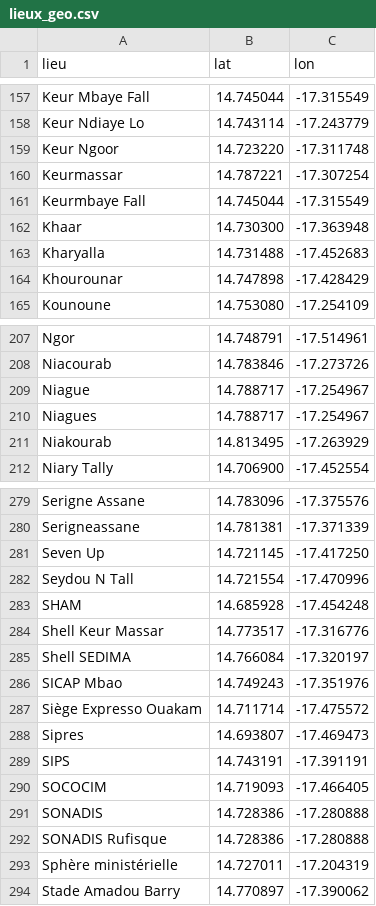
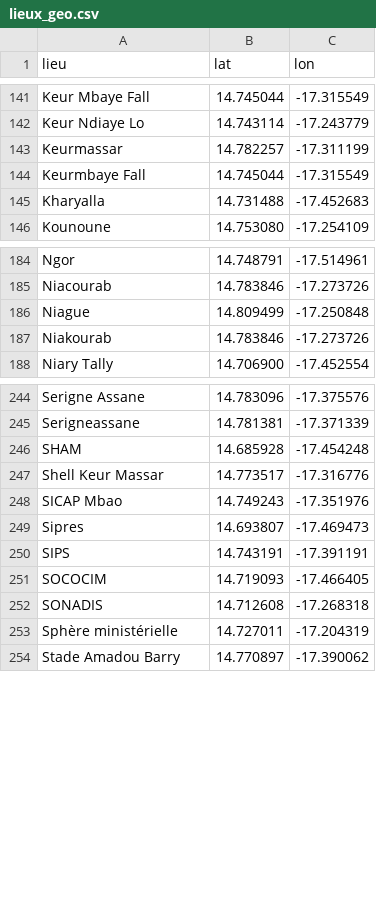
Before and after one commit to chniang/wolof-bus-assistant, a CSV file: data/lieux_geo.csv, drawn as a sheet; only a part is shown, gaps mark what is left out; the diff covers the shown part only.

```diff
--- a/data/lieux_geo.csv
+++ b/data/lieux_geo.csv
@@ -158,8 +142,5 @@ Keur Mbaye Fall,14.745044,-17.315549
 Keur Ndiaye Lo,14.743114,-17.243779
-Keur Ngoor,14.723220,-17.311748
-Keurmassar,14.787221,-17.307254
+Keurmassar,14.782257,-17.311199
 Keurmbaye Fall,14.745044,-17.315549
-Khaar,14.730300,-17.363948
 Kharyalla,14.731488,-17.452683
-Khourounar,14.747898,-17.428429
 Kounoune,14.753080,-17.254109
@@ -208,5 +185,4 @@ Ngor,14.748791,-17.514961
 Niacourab,14.783846,-17.273726
-Niague,14.788717,-17.254967
-Niagues,14.788717,-17.254967
-Niakourab,14.813495,-17.263929
+Niague,14.809499,-17.250848
+Niakourab,14.783846,-17.273726
 Niary Tally,14.706900,-17.452554
@@ -280,9 +245,5 @@ Serigne Assane,14.783096,-17.375576
 Serigneassane,14.781381,-17.371339
-Seven Up,14.721145,-17.417250
-Seydou N Tall,14.721554,-17.470996
 SHAM,14.685928,-17.454248
 Shell Keur Massar,14.773517,-17.316776
-Shell SEDIMA,14.766084,-17.320197
 SICAP Mbao,14.749243,-17.351976
-Siège Expresso Ouakam,14.711714,-17.475572
 Sipres,14.693807,-17.469473
@@ -290,4 +251,3 @@ SIPS,14.743191,-17.391191
 SOCOCIM,14.719093,-17.466405
-SONADIS,14.728386,-17.280888
-SONADIS Rufisque,14.728386,-17.280888
+SONADIS,14.712608,-17.268318
 Sphère ministérielle,14.727011,-17.204319
```
Also changed, not shown: 1 added row, 35 removed rows and 42 edited cells elsewhere in this file, data/arrets_geo.csv, 7 other files.
